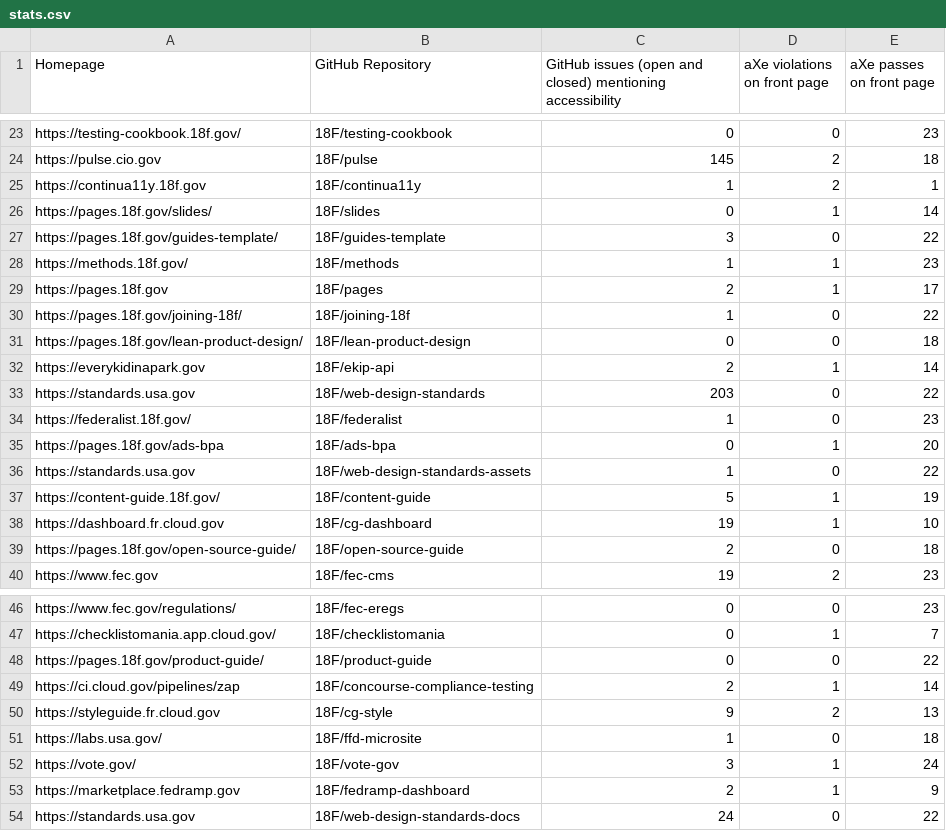
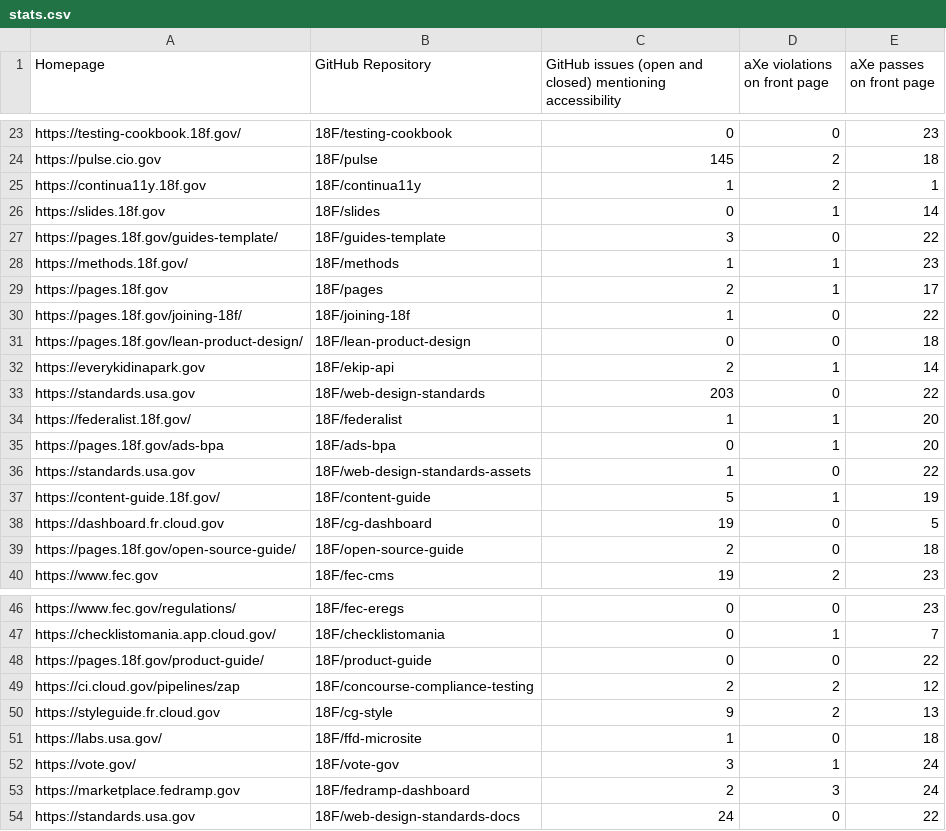
Before and after one commit to 18F/a11y-metrics, a CSV file: stats.csv, drawn as a sheet; only a part is shown, gaps mark what is left out.

```diff
--- a/stats.csv
+++ b/stats.csv
@@ -25,3 +25,3 @@ https://pulse.cio.gov,18F/pulse,145,2,18
 https://continua11y.18f.gov,18F/continua11y,1,2,1
-https://pages.18f.gov/slides/,18F/slides,0,1,14
+https://slides.18f.gov,18F/slides,0,1,14
 https://pages.18f.gov/guides-template/,18F/guides-template,3,0,22
@@ -33,3 +33,3 @@ https://everykidinapark.gov,18F/ekip-api,2,1,14
 https://standards.usa.gov,18F/web-design-standards,203,0,22
-https://federalist.18f.gov/,18F/federalist,1,0,23
+https://federalist.18f.gov/,18F/federalist,1,1,20
 https://pages.18f.gov/ads-bpa,18F/ads-bpa,0,1,20
@@ -37,3 +37,3 @@ https://standards.usa.gov,18F/web-design-standards-assets,1,0,22
 https://content-guide.18f.gov/,18F/content-guide,5,1,19
-https://dashboard.fr.cloud.gov,18F/cg-dashboard,19,1,10
+https://dashboard.fr.cloud.gov,18F/cg-dashboard,19,0,5
 https://pages.18f.gov/open-source-guide/,18F/open-source-guide,2,0,18
@@ -48,3 +48,3 @@ https://checklistomania.app.cloud.gov/,18F/checklistomania,0,1,7
 https://pages.18f.gov/product-guide/,18F/product-guide,0,0,22
-https://ci.cloud.gov/pipelines/zap,18F/concourse-compliance-testing,2,1,14
+https://ci.cloud.gov/pipelines/zap,18F/concourse-compliance-testing,2,2,12
 https://styleguide.fr.cloud.gov,18F/cg-style,9,2,13
@@ -52,3 +52,3 @@ https://labs.usa.gov/,18F/ffd-microsite,1,0,18
 https://vote.gov/,18F/vote-gov,3,1,24
-https://marketplace.fedramp.gov,18F/fedramp-dashboard,2,1,9
+https://marketplace.fedramp.gov,18F/fedramp-dashboard,2,3,24
 https://standards.usa.gov,18F/web-design-standards-docs,24,0,22
```
Also changed, not shown: 2 other files.
